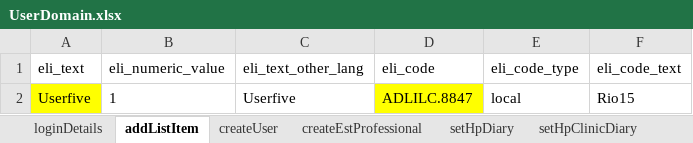
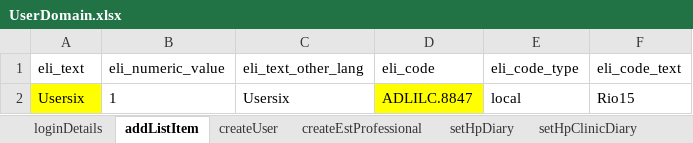
Before and after one commit to manojvyavahare27/C4Automation, an Excel workbook: ExcelFiles/UserDomain.xlsx, sheet addListItem, drawn as a sheet; values as stored, in another font and other column widths than the file's, no borders; the diff names each change by its address in the sheet, - before the commit and + after, or states it on an @@ line.

```diff
--- a/ExcelFiles/UserDomain.xlsx (sheet addListItem)
+++ b/ExcelFiles/UserDomain.xlsx (sheet addListItem)
-A2 (eli_text): Userfive
+A2 (eli_text): Usersix
-C2 (eli_text_other_lang): Userfive
+C2 (eli_text_other_lang): Usersix
```
Also changed, not shown: sheet createUser.
